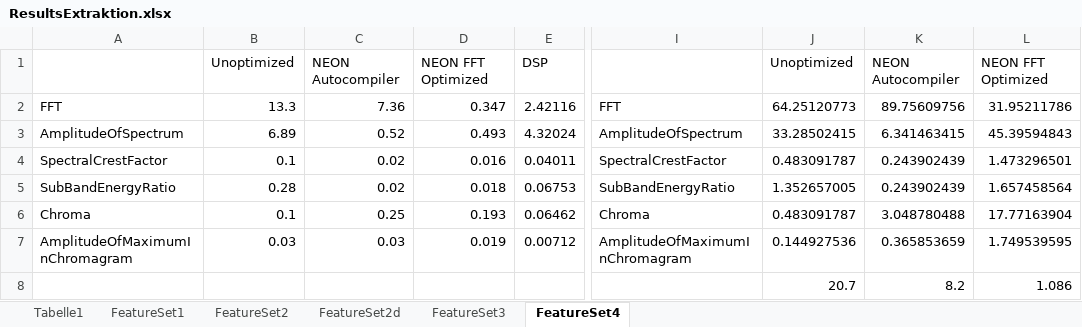
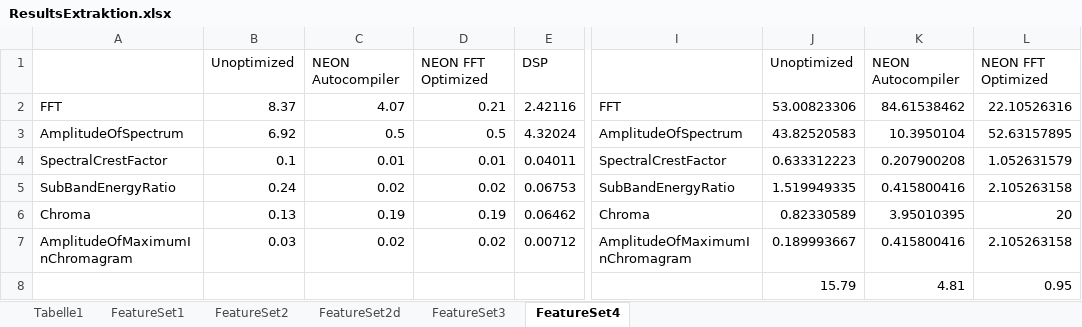
Before and after one commit to DuncanSin/Masterarbeit, an Excel workbook: Results/ResultsExtraktion.xlsx, sheet FeatureSet4, drawn as a sheet; only a part is shown, gaps mark what is left out; values as stored, in another font and other column widths than the file's, no borders; charts and pictures not drawn; the diff names each change by its address in the sheet, - before the commit and + after, or states it on an @@ line.

```diff
--- a/Results/ResultsExtraktion.xlsx (sheet FeatureSet4)
+++ b/Results/ResultsExtraktion.xlsx (sheet FeatureSet4)
-B2: 13.3
+B2: 8.37
-C2: 7.36
+C2: 4.07
-D2: 0.347
+D2: 0.21
-J2: 64.25120773
+J2: 53.00823306
-K2: 89.75609756
+K2: 84.61538462
-L2: 31.95211786
+L2: 22.10526316
-B3: 6.89
+B3: 6.92
-C3: 0.52
+C3: 0.5
-D3: 0.493
+D3: 0.5
-J3: 33.28502415
+J3: 43.82520583
-K3: 6.341463415
+K3: 10.3950104
-L3: 45.39594843
+L3: 52.63157895
-C4: 0.02
+C4: 0.01
-D4: 0.016
+D4: 0.01
-J4: 0.483091787
+J4: 0.633312223
-K4: 0.243902439
+K4: 0.207900208
-L4: 1.473296501
+L4: 1.052631579
-B5: 0.28
+B5: 0.24
-D5: 0.018
+D5: 0.02
-J5: 1.352657005
+J5: 1.519949335
-K5: 0.243902439
+K5: 0.415800416
-L5: 1.657458564
+L5: 2.105263158
-B6: 0.1
+B6: 0.13
-C6: 0.25
+C6: 0.19
-D6: 0.193
+D6: 0.19
-J6: 0.483091787
+J6: 0.82330589
-K6: 3.048780488
+K6: 3.95010395
-L6: 17.77163904
+L6: 20
-C7: 0.03
+C7: 0.02
-D7: 0.019
+D7: 0.02
-J7: 0.144927536
+J7: 0.189993667
-K7: 0.365853659
+K7: 0.415800416
-L7: 1.749539595
+L7: 2.105263158
-J8: 20.7
+J8: 15.79
-K8: 8.2
+K8: 4.81
-L8: 1.086
+L8: 0.95
```
Also changed, not shown: sheet Tabelle1, sheet FeatureSet1, sheet FeatureSet2, sheet FeatureSet2d, sheet FeatureSet3, formulas that keep their value, charts or pictures, Results/Results.xlsx, 43 other files.
